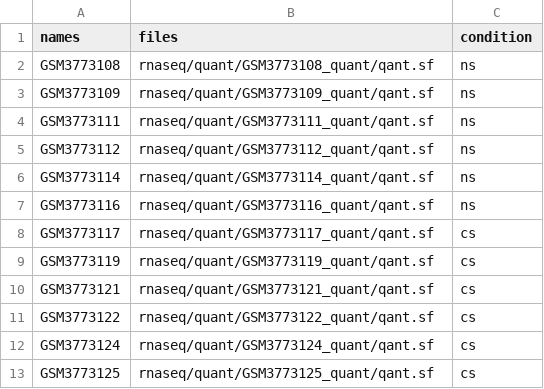
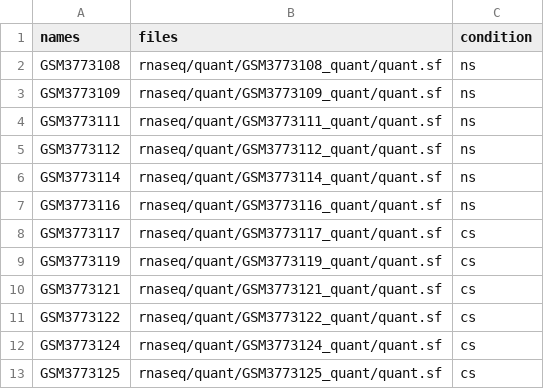
Before and after one commit to nasiegel88/rnaseq, a CSV file: rnaseq_samples.csv, drawn as a sheet.

Commit message:
spell check

```diff
--- a/rnaseq_samples.csv
+++ b/rnaseq_samples.csv
@@ -1,13 +1,13 @@
 names,files,condition
-GSM3773108,rnaseq/quant/GSM3773108_quant/qant.sf,ns
-GSM3773109,rnaseq/quant/GSM3773109_quant/qant.sf,ns
-GSM3773111,rnaseq/quant/GSM3773111_quant/qant.sf,ns
-GSM3773112,rnaseq/quant/GSM3773112_quant/qant.sf,ns
-GSM3773114,rnaseq/quant/GSM3773114_quant/qant.sf,ns
-GSM3773116,rnaseq/quant/GSM3773116_quant/qant.sf,ns
-GSM3773117,rnaseq/quant/GSM3773117_quant/qant.sf,cs
-GSM3773119,rnaseq/quant/GSM3773119_quant/qant.sf,cs
-GSM3773121,rnaseq/quant/GSM3773121_quant/qant.sf,cs
-GSM3773122,rnaseq/quant/GSM3773122_quant/qant.sf,cs
-GSM3773124,rnaseq/quant/GSM3773124_quant/qant.sf,cs
-GSM3773125,rnaseq/quant/GSM3773125_quant/qant.sf,cs
+GSM3773108,rnaseq/quant/GSM3773108_quant/quant.sf,ns
+GSM3773109,rnaseq/quant/GSM3773109_quant/quant.sf,ns
+GSM3773111,rnaseq/quant/GSM3773111_quant/quant.sf,ns
+GSM3773112,rnaseq/quant/GSM3773112_quant/quant.sf,ns
+GSM3773114,rnaseq/quant/GSM3773114_quant/quant.sf,ns
+GSM3773116,rnaseq/quant/GSM3773116_quant/quant.sf,ns
+GSM3773117,rnaseq/quant/GSM3773117_quant/quant.sf,cs
+GSM3773119,rnaseq/quant/GSM3773119_quant/quant.sf,cs
+GSM3773121,rnaseq/quant/GSM3773121_quant/quant.sf,cs
+GSM3773122,rnaseq/quant/GSM3773122_quant/quant.sf,cs
+GSM3773124,rnaseq/quant/GSM3773124_quant/quant.sf,cs
+GSM3773125,rnaseq/quant/GSM3773125_quant/quant.sf,cs
```
